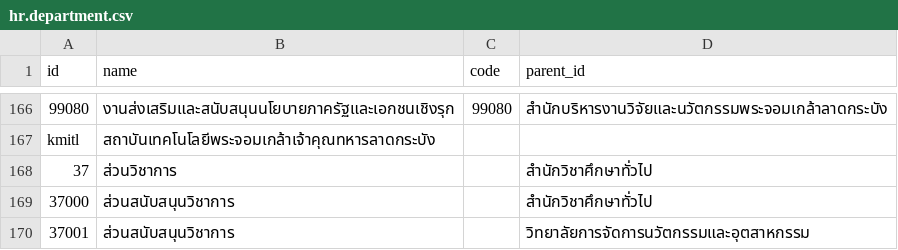
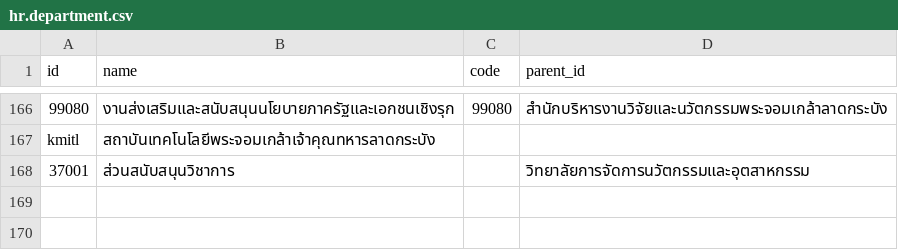
Before and after one commit to Aginix/kmitl, a CSV file: kmitl_demo/data/hr.department.csv, drawn as a sheet; only a part is shown, gaps mark what is left out; the diff names each change by its address in the sheet, - before the commit and + after, or states it on an @@ line.

Commit message:
fix duplicated record id

```diff
--- a/kmitl_demo/data/hr.department.csv
+++ b/kmitl_demo/data/hr.department.csv
-row 168: 37 | ส่วนวิชาการ |  | สำนักวิชาศึกษาทั่วไป
-row 169: 37000 | ส่วนสนับสนุนวิชาการ |  | สำนักวิชาศึกษาทั่วไป
```
